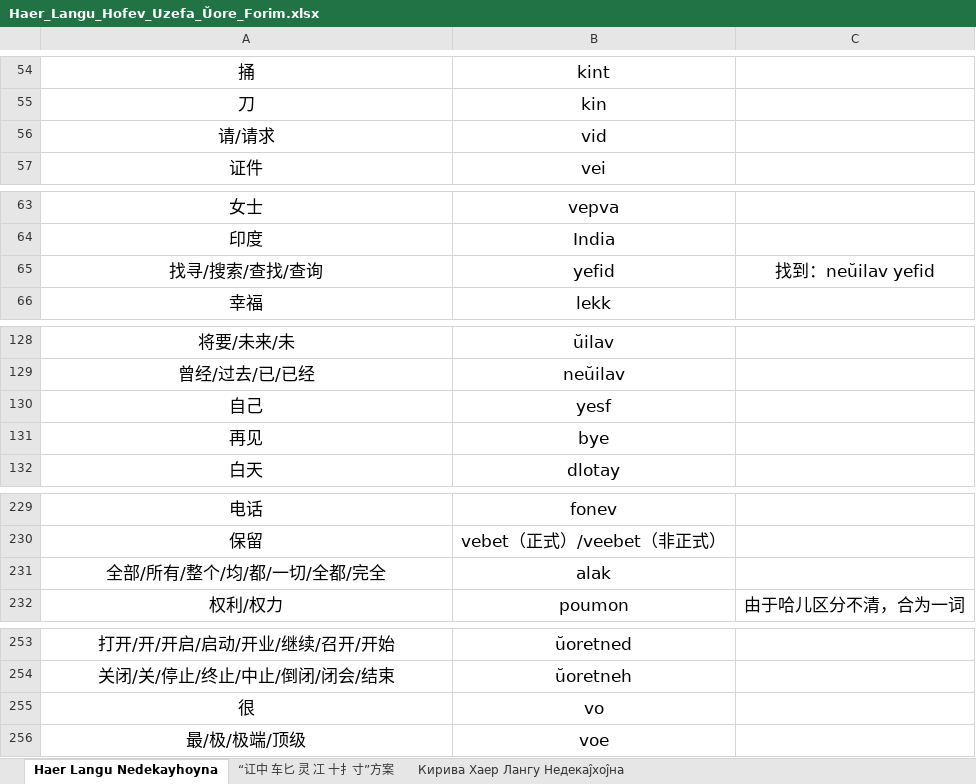
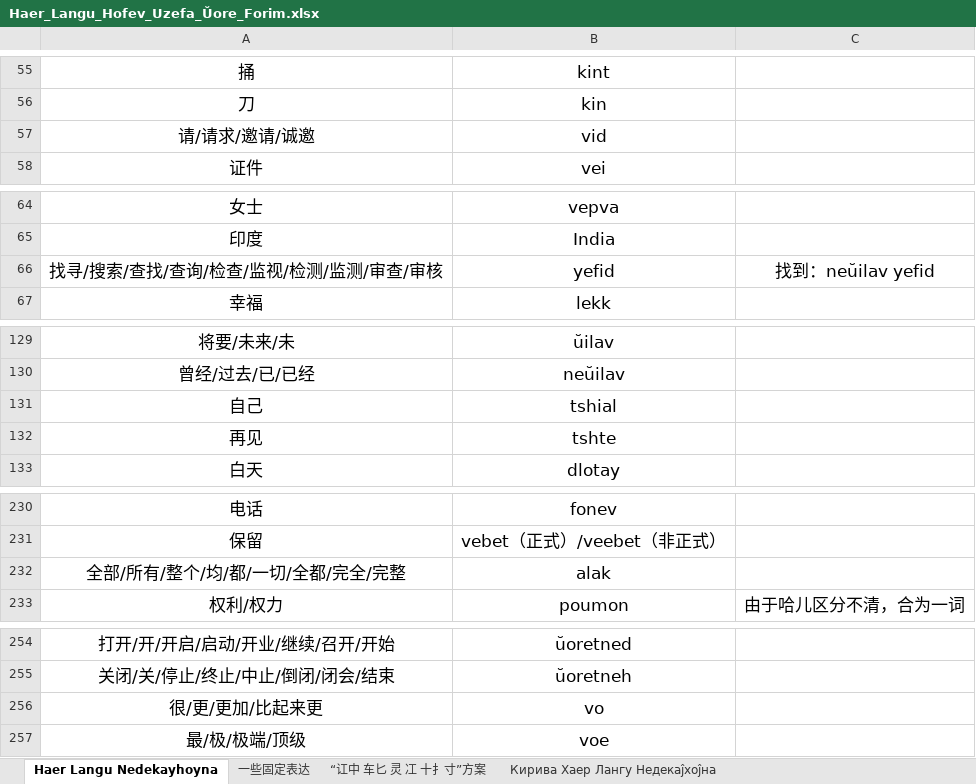
Before and after one commit to hssrgov/hssrgov.github.io, an Excel workbook: Haer_Langu_Hofev_Uzefa_Ŭore_Forim.xlsx, sheet Haer Langu Nedekayhoyna, drawn as a sheet; only a part is shown, gaps mark what is left out; values as stored, in another font and other column widths than the file's, no borders; addresses are those after the commit; the diff covers the shown part only; the diff names each change by its address in the sheet, - before the commit and + after, or states it on an @@ line.

```diff
--- a/Haer_Langu_Hofev_Uzefa_Ŭore_Forim.xlsx (sheet Haer Langu Nedekayhoyna)
+++ b/Haer_Langu_Hofev_Uzefa_Ŭore_Forim.xlsx (sheet Haer Langu Nedekayhoyna)
+sheet tab: 一些固定表达
-A57: 请/请求
+A57: 请/请求/邀请/诚邀
-A66: 找寻/搜索/查找/查询
+A66: 找寻/搜索/查找/查询/检查/监视/检测/监测/审查/审核
-B131: yesf
+B131: tshial
-B132: bye
+B132: tshte
-A232: 全部/所有/整个/均/都/一切/全都/完全
+A232: 全部/所有/整个/均/都/一切/全都/完全/完整
-A256: 很
+A256: 很/更/更加/比起来更
```
Also changed, not shown: 42 added rows and 8 edited cells elsewhere in this sheet, 7 other files.
